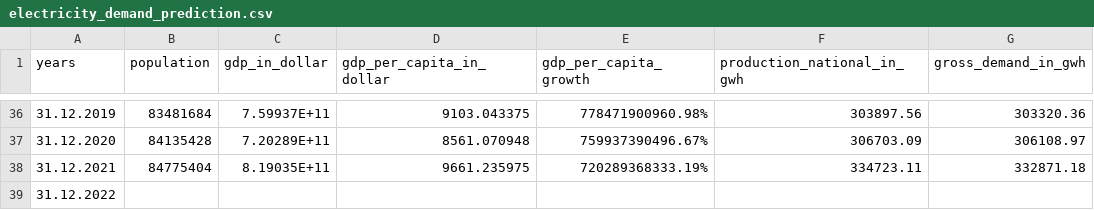
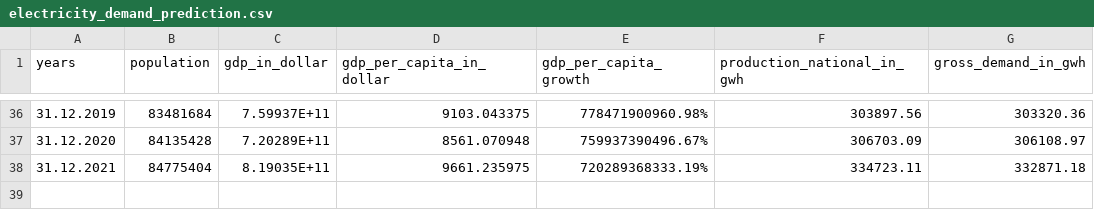
Before and after one commit to AhmetMeteErol/Energy_Demand_Prediction, a CSV file: Data_Electricity/electricity_demand_prediction.csv, drawn as a sheet; only a part is shown, gaps mark what is left out.

Commit message:
Update electricity_demand_prediction.csv

```diff
--- a/Data_Electricity/electricity_demand_prediction.csv
+++ b/Data_Electricity/electricity_demand_prediction.csv
@@ -38,2 +38 @@
 31.12.2021;84775404;8.19035E+11;9661.235975;720289368333.19%;334723.11;332871.18
-31.12.2022;;;;;;
```
